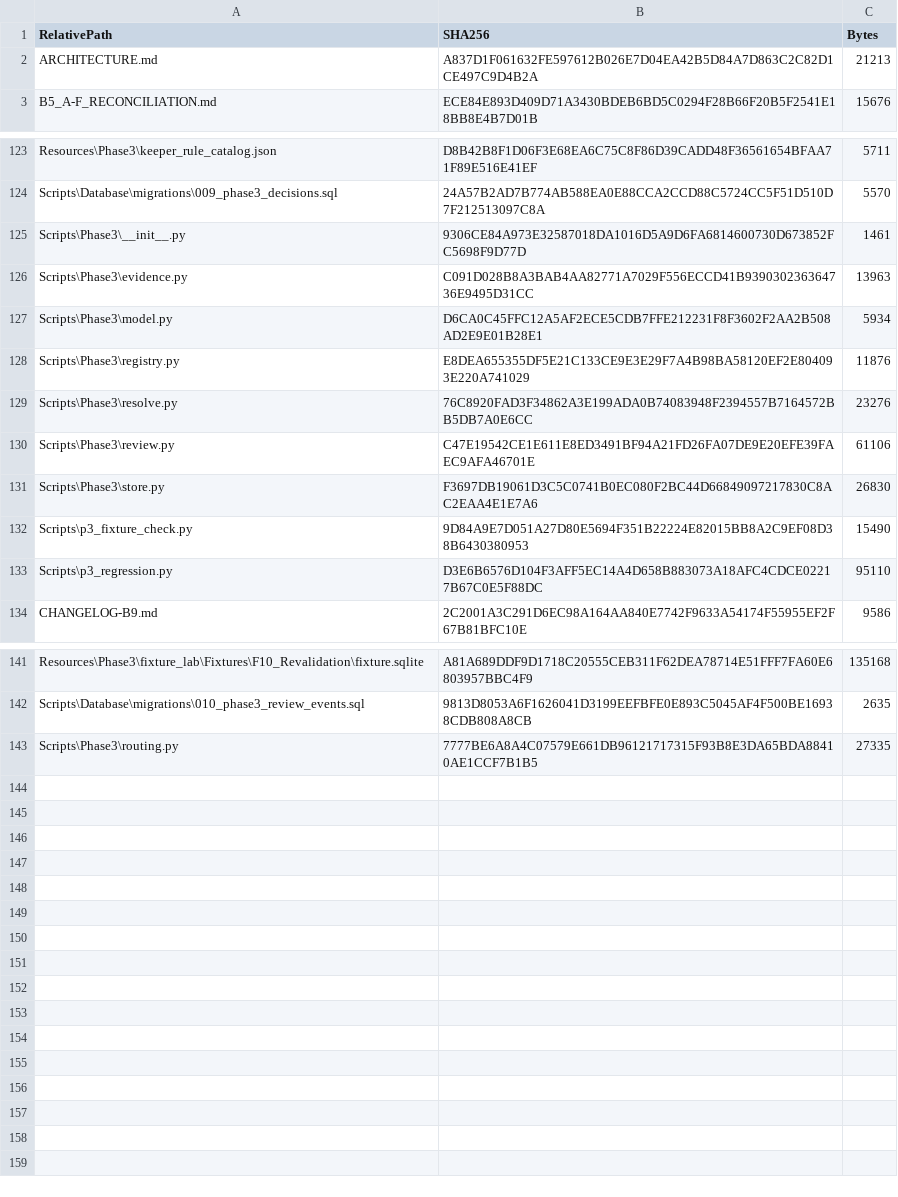
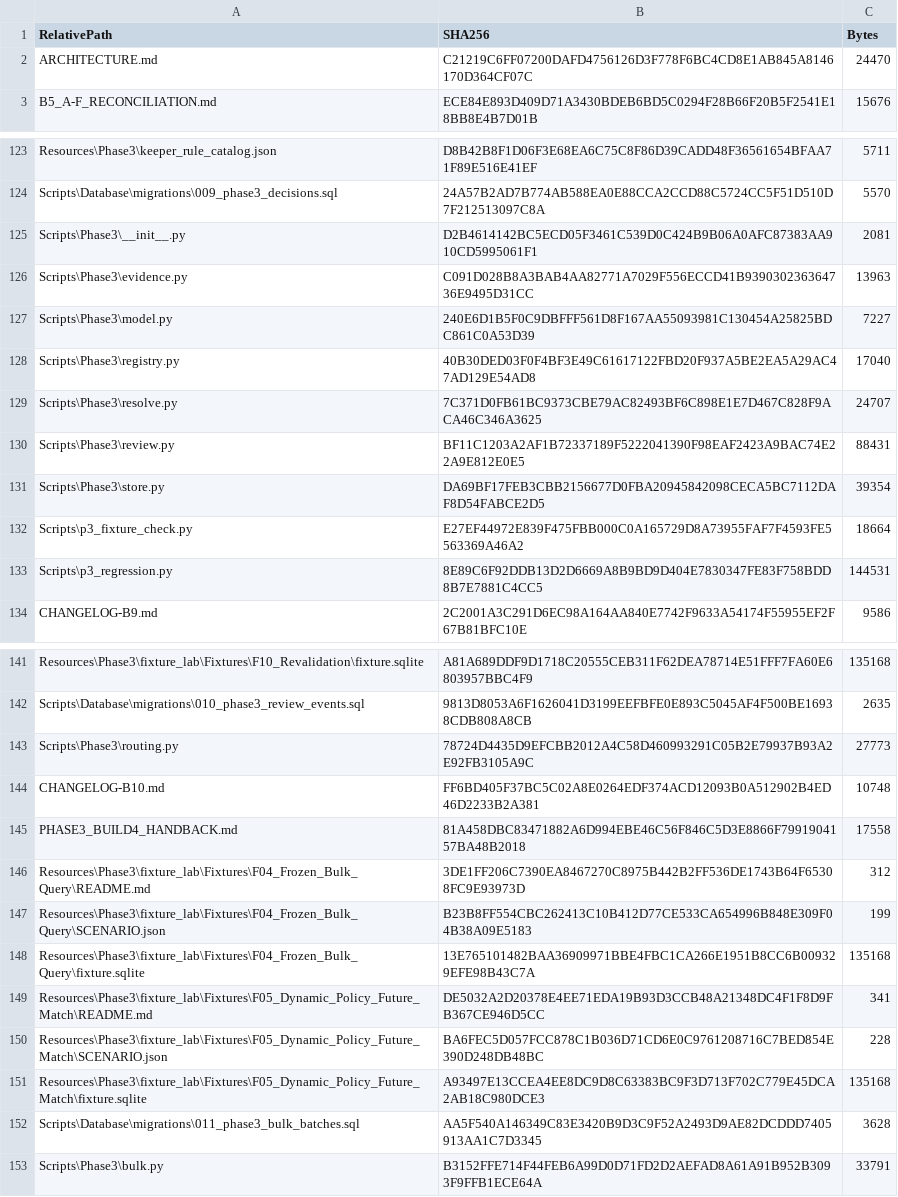
Before and after one commit to tfrancovitch/FileOrganizer, a CSV file: SOURCE_SHA256.csv, drawn as a sheet; only a part is shown, gaps mark what is left out; the diff covers the shown part only.

Commit message:
Phase 3 Build 4: bulk / policy (B10)

```diff
--- a/SOURCE_SHA256.csv
+++ b/SOURCE_SHA256.csv
@@ -1,3 +1,3 @@
 RelativePath,SHA256,Bytes
-ARCHITECTURE.md,A837D1F061632FE597612B026E7D04EA42B5D84A7D863C2C82D1CE497C9D4B2A,21213
+ARCHITECTURE.md,C21219C6FF07200DAFD4756126D3F778F6BC4CD8E1AB845A8146170D364CF07C,24470
 B5_A-F_RECONCILIATION.md,ECE84E893D409D71A3430BDEB6BD5C0294F28B66F20B5F2541E18BB8E4B7D01B,15676
@@ -124,11 +124,11 @@ Resources\Phase3\keeper_rule_catalog.json,D8B42B8F1D06F3E68EA6C75C8F86D39CADD48F
 Scripts\Database\migrations\009_phase3_decisions.sql,24A57B2AD7B774AB588EA0E88CCA2CCD88C5724CC5F51D510D7F212513097C8A,5570
-Scripts\Phase3\__init__.py,9306CE84A973E32587018DA1016D5A9D6FA6814600730D673852FC5698F9D77D,1461
+Scripts\Phase3\__init__.py,D2B4614142BC5ECD05F3461C539D0C424B9B06A0AFC87383AA910CD5995061F1,2081
 Scripts\Phase3\evidence.py,C091D028B8A3BAB4AA82771A7029F556ECCD41B939030236364736E9495D31CC,13963
-Scripts\Phase3\model.py,D6CA0C45FFC12A5AF2ECE5CDB7FFE212231F8F3602F2AA2B508AD2E9E01B28E1,5934
-Scripts\Phase3\registry.py,E8DEA655355DF5E21C133CE9E3E29F7A4B98BA58120EF2E804093E220A741029,11876
-Scripts\Phase3\resolve.py,76C8920FAD3F34862A3E199ADA0B74083948F2394557B7164572BB5DB7A0E6CC,23276
-Scripts\Phase3\review.py,C47E19542CE1E611E8ED3491BF94A21FD26FA07DE9E20EFE39FAEC9AFA46701E,61106
-Scripts\Phase3\store.py,F3697DB19061D3C5C0741B0EC080F2BC44D66849097217830C8AC2EAA4E1E7A6,26830
-Scripts\p3_fixture_check.py,9D84A9E7D051A27D80E5694F351B22224E82015BB8A2C9EF08D38B6430380953,15490
-Scripts\p3_regression.py,D3E6B6576D104F3AFF5EC14A4D658B883073A18AFC4CDCE02217B67C0E5F88DC,95110
+Scripts\Phase3\model.py,240E6D1B5F0C9DBFFF561D8F167AA55093981C130454A25825BDC861C0A53D39,7227
+Scripts\Phase3\registry.py,40B30DED03F0F4BF3E49C61617122FBD20F937A5BE2EA5A29AC47AD129E54AD8,17040
+Scripts\Phase3\resolve.py,7C371D0FB61BC9373CBE79AC82493BF6C898E1E7D467C828F9ACA46C346A3625,24707
+Scripts\Phase3\review.py,BF11C1203A2AF1B72337189F5222041390F98EAF2423A9BAC74E22A9E812E0E5,88431
+Scripts\Phase3\store.py,DA69BF17FEB3CBB2156677D0FBA20945842098CECA5BC7112DAF8D54FABCE2D5,39354
+Scripts\p3_fixture_check.py,E27EF44972E839F475FBB000C0A165729D8A73955FAF7F4593FE5563369A46A2,18664
+Scripts\p3_regression.py,8E89C6F92DDB13D2D6669A8B9BD9D404E7830347FE83F758BDD8B7E7881C4CC5,144531
 CHANGELOG-B9.md,2C2001A3C291D6EC98A164AA840E7742F9633A54174F55955EF2F67B81BFC10E,9586
@@ -142,2 +142,12 @@ Resources\Phase3\fixture_lab\Fixtures\F10_Revalidation\fixture.sqlite,A81A689DDF
 Scripts\Database\migrations\010_phase3_review_events.sql,9813D8053A6F1626041D3199EEFBFE0E893C5045AF4F500BE16938CDB808A8CB,2635
-Scripts\Phase3\routing.py,7777BE6A8A4C07579E661DB96121717315F93B8E3DA65BDA88410AE1CCF7B1B5,27335
+Scripts\Phase3\routing.py,78724D4435D9EFCBB2012A4C58D460993291C05B2E79937B93A2E92FB3105A9C,27773
+CHANGELOG-B10.md,FF6BD405F37BC5C02A8E0264EDF374ACD12093B0A512902B4ED46D2233B2A381,10748
+PHASE3_BUILD4_HANDBACK.md,81A458DBC83471882A6D994EBE46C56F846C5D3E8866F7991904157BA48B2018,17558
+Resources\Phase3\fixture_lab\Fixtures\F04_Frozen_Bulk_Query\README.md,3DE1FF206C7390EA8467270C8975B442B2FF536DE1743B64F65308FC9E93973D,312
+Resources\Phase3\fixture_lab\Fixtures\F04_Frozen_Bulk_Query\SCENARIO.json,B23B8FF554CBC262413C10B412D77CE533CA654996B848E309F04B38A09E5183,199
+Resources\Phase3\fixture_lab\Fixtures\F04_Frozen_Bulk_Query\fixture.sqlite,13E765101482BAA36909971BBE4FBC1CA266E1951B8CC6B009329EFE98B43C7A,135168
+Resources\Phase3\fixture_lab\Fixtures\F05_Dynamic_Policy_Future_Match\README.md,DE5032A2D20378E4EE71EDA19B93D3CCB48A21348DC4F1F8D9FB367CE946D5CC,341
+Resources\Phase3\fixture_lab\Fixtures\F05_Dynamic_Policy_Future_Match\SCENARIO.json,BA6FEC5D057FCC878C1B036D71CD6E0C9761208716C7BED854E390D248DB48BC,228
+Resources\Phase3\fixture_lab\Fixtures\F05_Dynamic_Policy_Future_Match\fixture.sqlite,A93497E13CCEA4EE8DC9D8C63383BC9F3D713F702C779E45DCA2AB18C980DCE3,135168
+Scripts\Database\migrations\011_phase3_bulk_batches.sql,AA5F540A146349C83E3420B9D3C9F52A2493D9AE82DCDDD7405913AA1C7D3345,3628
+Scripts\Phase3\bulk.py,B3152FFE714F44FEB6A99D0D71FD2D2AEFAD8A61A91B952B3093F9FFB1ECE64A,33791
```
Also changed, not shown: 13 edited cells elsewhere in this file, 29 other files.
